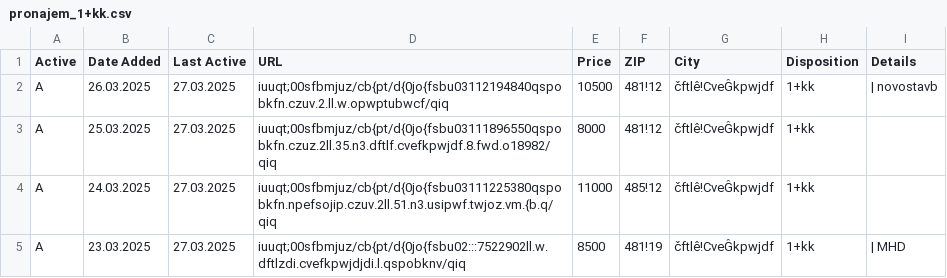
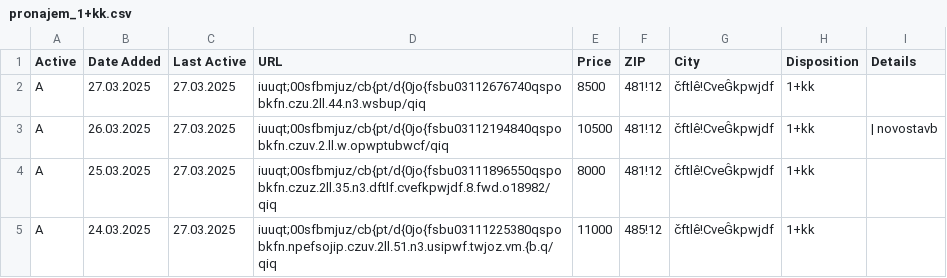
Before and after one commit to zahapat/real-watchdog, a CSV file: database/pronajem_1+kk.csv, drawn as a sheet; only a part is shown; the shorter side is filled out with more unchanged rows; the diff names each change by its address in the sheet, - before the commit and + after, or states it on an @@ line.

```diff
--- a/database/pronajem_1+kk.csv
+++ b/database/pronajem_1+kk.csv
+row 2: A | 27.03.2025 | 27.03.2025 | iuuqt;00sfbmjuz/cb{pt/d{0jo{fsbu03112676740qspobkfn.czu.2ll.44.n3.wsbup/qiq | 8500 | 481!12 | čftlê!CveĜkpwjdf | 1+kk
```
Also changed, not shown: database/prodej_3+1.csv, database/pronajem_2+kk.csv.
